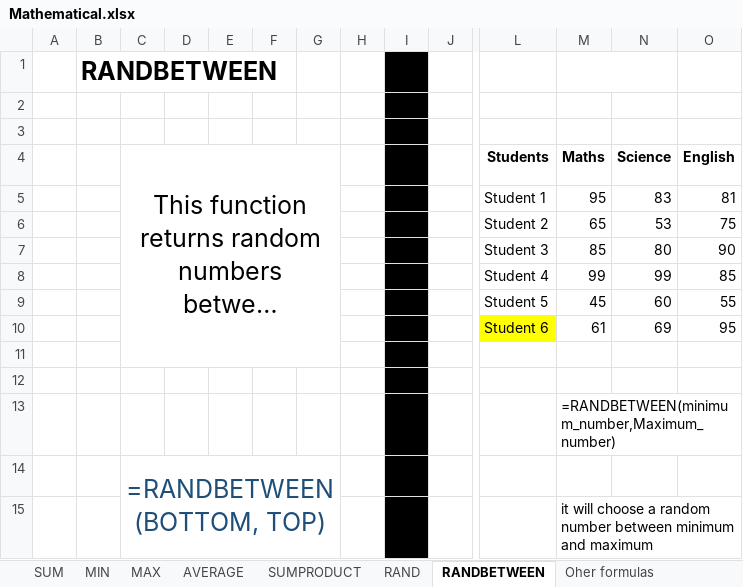
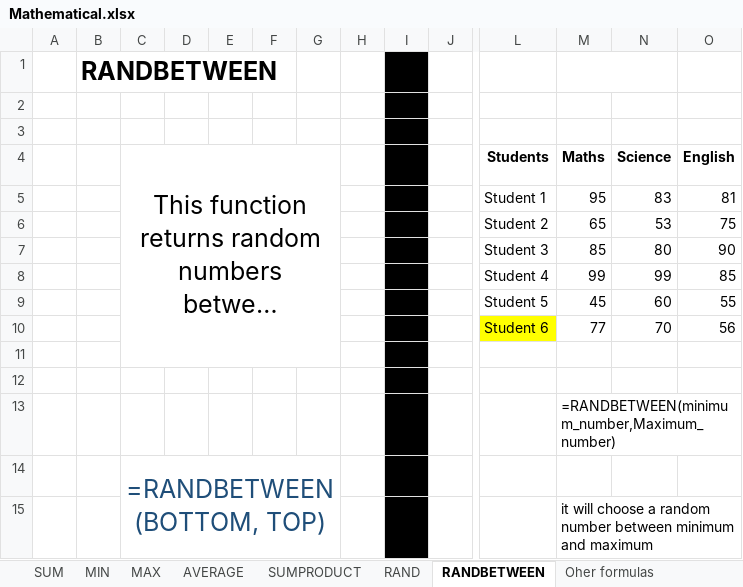
Before and after one commit to Leonidus786/DC_DDS_07, an Excel workbook: Excel/2. Mathematical_functios/Mathematical.xlsx, sheet RANDBETWEEN, drawn as a sheet; only a part is shown, gaps mark what is left out; long unchanged cells end in …; values as stored, in another font and other column widths than the file's, no borders; removed rows and columns are numbered as before the commit, all else as after; rows hold the shown columns only; the diff names each change by its address in the sheet, - before the commit and + after, or states it on an @@ line.

```diff
--- a/Excel/2. Mathematical_functios/Mathematical.xlsx (sheet RANDBETWEEN)
+++ b/Excel/2. Mathematical_functios/Mathematical.xlsx (sheet RANDBETWEEN)
-row 10:  |  |  |  |  |  |  |  |  |  | Student 6 | 61 | 69 | 95
+row 10:  |  |  |  |  |  |  |  |  |  | Student 6 | 77 | 70 | 56
```
Also changed, not shown: sheet RAND, sheet AVERAGE, sheet MIN, sheet MAX, sheet SUMPRODUCT, sheet SUM, formulas that keep their value, 4 other files.
